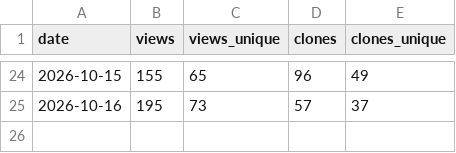
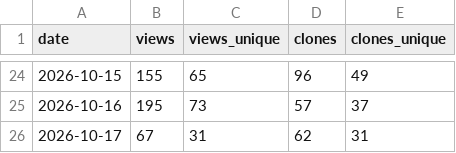
Before and after one commit to JanGoebel/labview-mcp, a CSV file: data/traffic.csv, drawn as a sheet; only a part is shown, gaps mark what is left out.

```diff
--- a/data/traffic.csv
+++ b/data/traffic.csv
@@ -25 +25,2 @@ date,views,views_unique,clones,clones_unique
 2026-10-16,195,73,57,37
+2026-10-17,67,31,62,31
```
Also changed, not shown: data/ci_downloads.csv, 1 other file.
